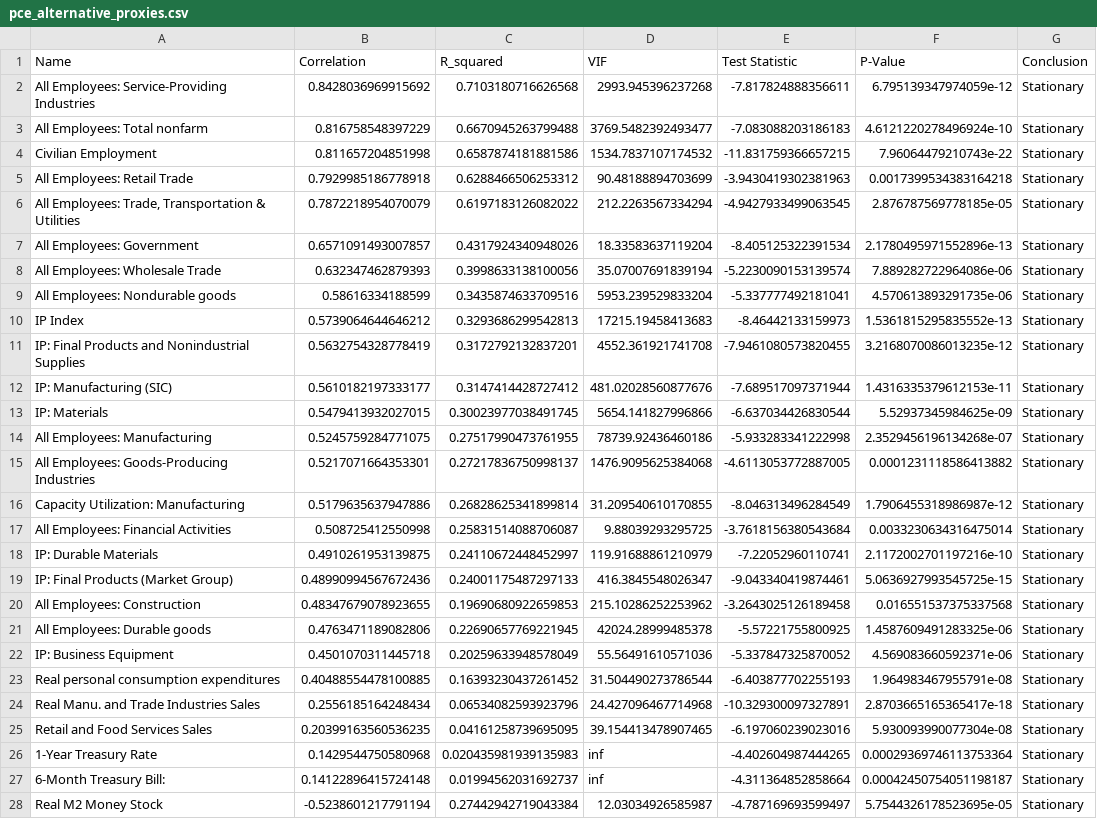
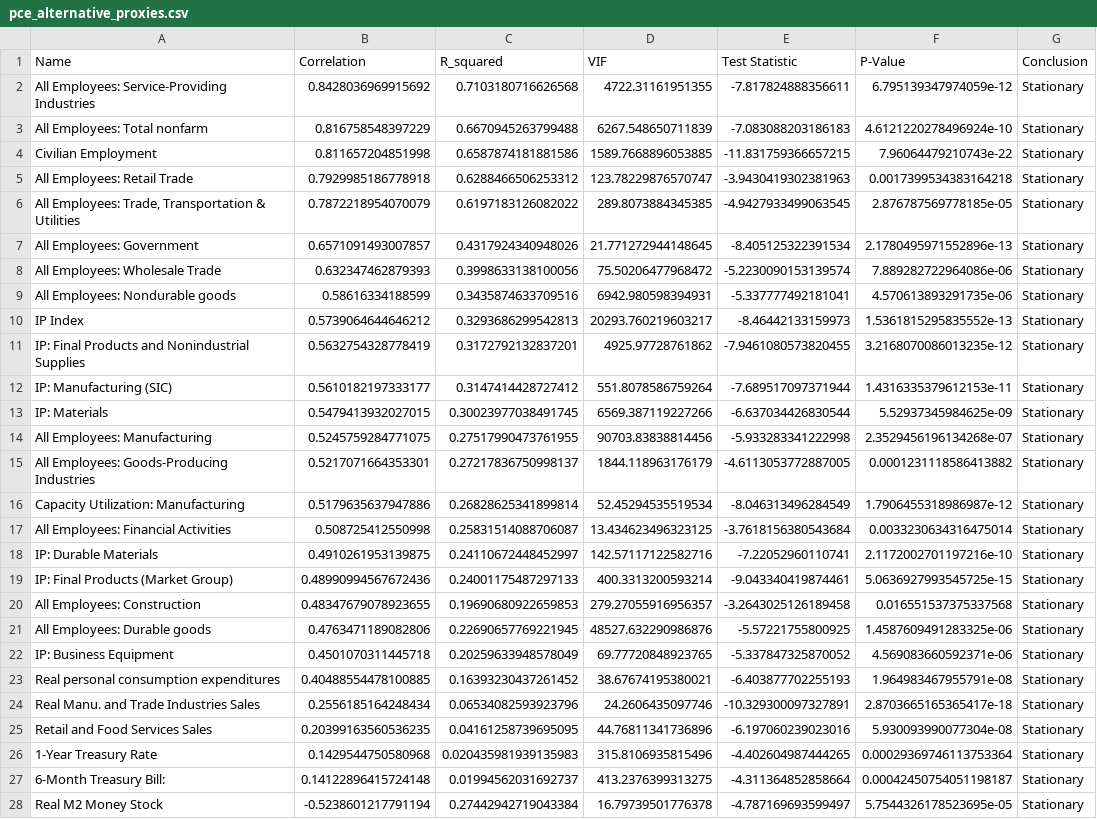
Before and after one commit to janjannagtegaal/NowCasting-M1, a CSV file: results/final_dataset/pce_alternative_proxies.csv, drawn as a sheet; only a part is shown; the diff covers the shown part only; the diff names each change by its address in the sheet, - before the commit and + after, or states it on an @@ line.

```diff
--- a/results/final_dataset/pce_alternative_proxies.csv
+++ b/results/final_dataset/pce_alternative_proxies.csv
-D2 (VIF): 2993.945396237268
+D2 (VIF): 4722.31161951355
-D3 (VIF): 3769.5482392493477
+D3 (VIF): 6267.548650711839
-D4 (VIF): 1534.7837107174532
+D4 (VIF): 1589.7668896053885
-D5 (VIF): 90.48188894703699
+D5 (VIF): 123.78229876570747
-D6 (VIF): 212.2263567334294
+D6 (VIF): 289.8073884345385
-D7 (VIF): 18.33583637119204
+D7 (VIF): 21.771272944148645
-D8 (VIF): 35.07007691839194
+D8 (VIF): 75.50206477968472
-D9 (VIF): 5953.239529833204
+D9 (VIF): 6942.980598394931
-D10 (VIF): 17215.19458413683
+D10 (VIF): 20293.760219603217
-D11 (VIF): 4552.361921741708
+D11 (VIF): 4925.97728761862
-D12 (VIF): 481.02028560877676
+D12 (VIF): 551.8078586759264
-D13 (VIF): 5654.141827996866
+D13 (VIF): 6569.387119227266
-D14 (VIF): 78739.92436460186
+D14 (VIF): 90703.83838814456
-D15 (VIF): 1476.9095625384068
+D15 (VIF): 1844.118963176179
-D16 (VIF): 31.209540610170855
+D16 (VIF): 52.45294535519534
-D17 (VIF): 9.88039293295725
+D17 (VIF): 13.434623496323125
-D18 (VIF): 119.91688861210979
+D18 (VIF): 142.57117122582716
-D19 (VIF): 416.3845548026347
+D19 (VIF): 400.3313200593214
-D20 (VIF): 215.10286252253962
+D20 (VIF): 279.27055916956357
-D21 (VIF): 42024.28999485378
+D21 (VIF): 48527.632290986876
-D22 (VIF): 55.56491610571036
+D22 (VIF): 69.77720848923765
-D23 (VIF): 31.504490273786544
+D23 (VIF): 38.67674195380021
-D24 (VIF): 24.427096467714968
+D24 (VIF): 24.2606435097746
-D25 (VIF): 39.154413478907465
+D25 (VIF): 44.76811341736896
-D26 (VIF): inf
+D26 (VIF): 315.8106935815496
-D27 (VIF): inf
+D27 (VIF): 413.2376399313275
-D28 (VIF): 12.03034926585987
+D28 (VIF): 16.79739501776378
```
Also changed, not shown: 4 edited cells elsewhere in this file, 28 other files.
